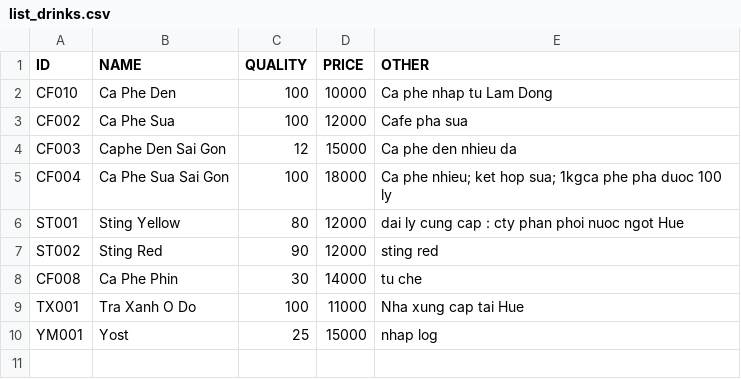
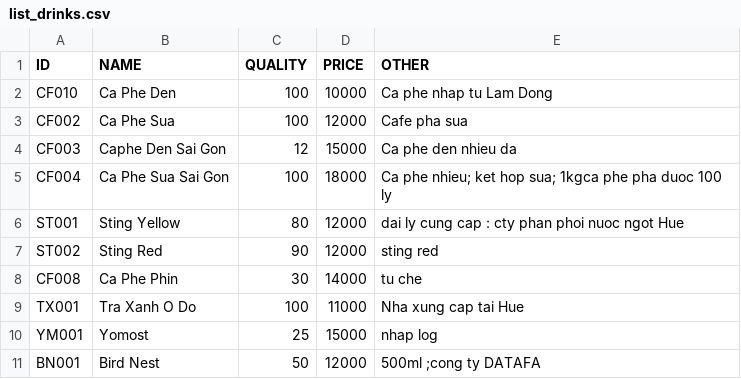
Before and after one commit to thaovt1991/Manager_Coffee_And_Drink, a CSV file: out_data/list_drinks.csv, drawn as a sheet.

```diff
--- a/out_data/list_drinks.csv
+++ b/out_data/list_drinks.csv
@@ -9,2 +9,3 @@ CF008,Ca Phe Phin,30,14000,tu che
 TX001,Tra Xanh O Do,100,11000,Nha xung cap tai Hue
-YM001,Yost,25,15000,nhap log
+YM001,Yomost,25,15000,nhap log
+BN001,Bird Nest ,50,12000,500ml ;cong ty DATAFA
```
Also changed, not shown: out_data/list_account.csv, out_data/list_staff.csv, 16 other files.
